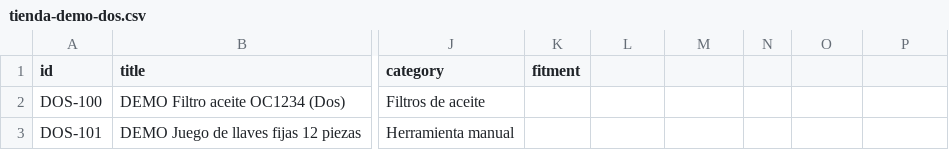
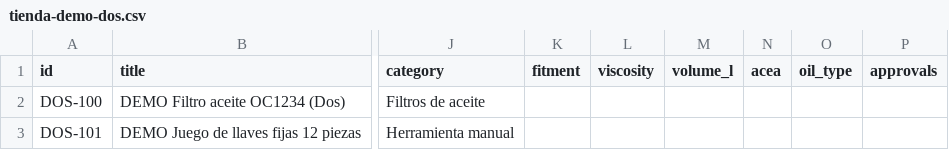
Before and after one commit to movie-clip/los-tres, a CSV file: demo/feeds/tienda-demo-dos.csv, drawn as a sheet; only a part is shown, gaps mark what is left out; the diff names each change by its address in the sheet, - before the commit and + after, or states it on an @@ line.

```diff
--- a/demo/feeds/tienda-demo-dos.csv
+++ b/demo/feeds/tienda-demo-dos.csv
-L1: (empty)
+L1: viscosity
-M1: (empty)
+M1: volume_l
-N1: (empty)
+N1: acea
-O1: (empty)
+O1: oil_type
-P1: (empty)
+P1: approvals
```
Also changed, not shown: demo/feeds/tienda-demo-cuatro.csv, demo/feeds/tienda-demo-tres.csv, 9 other files.
